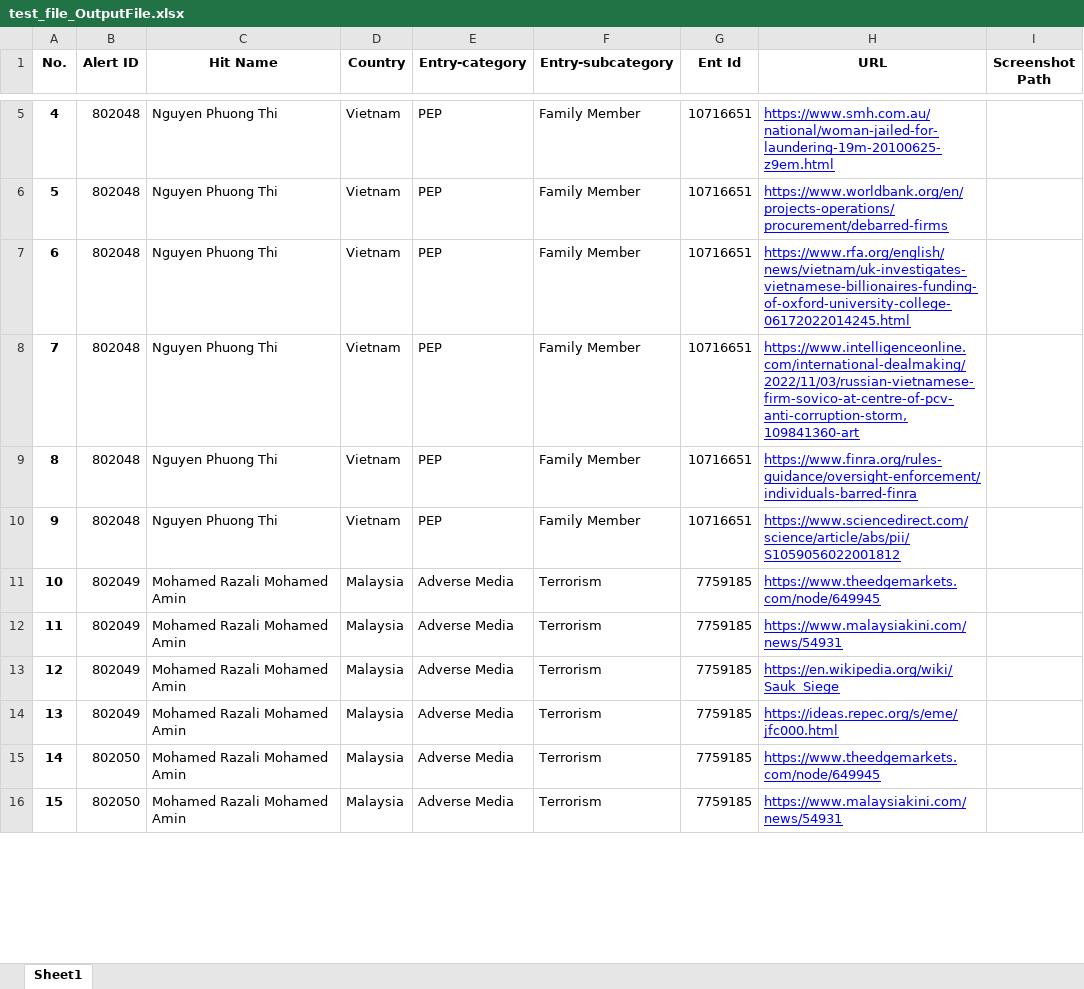
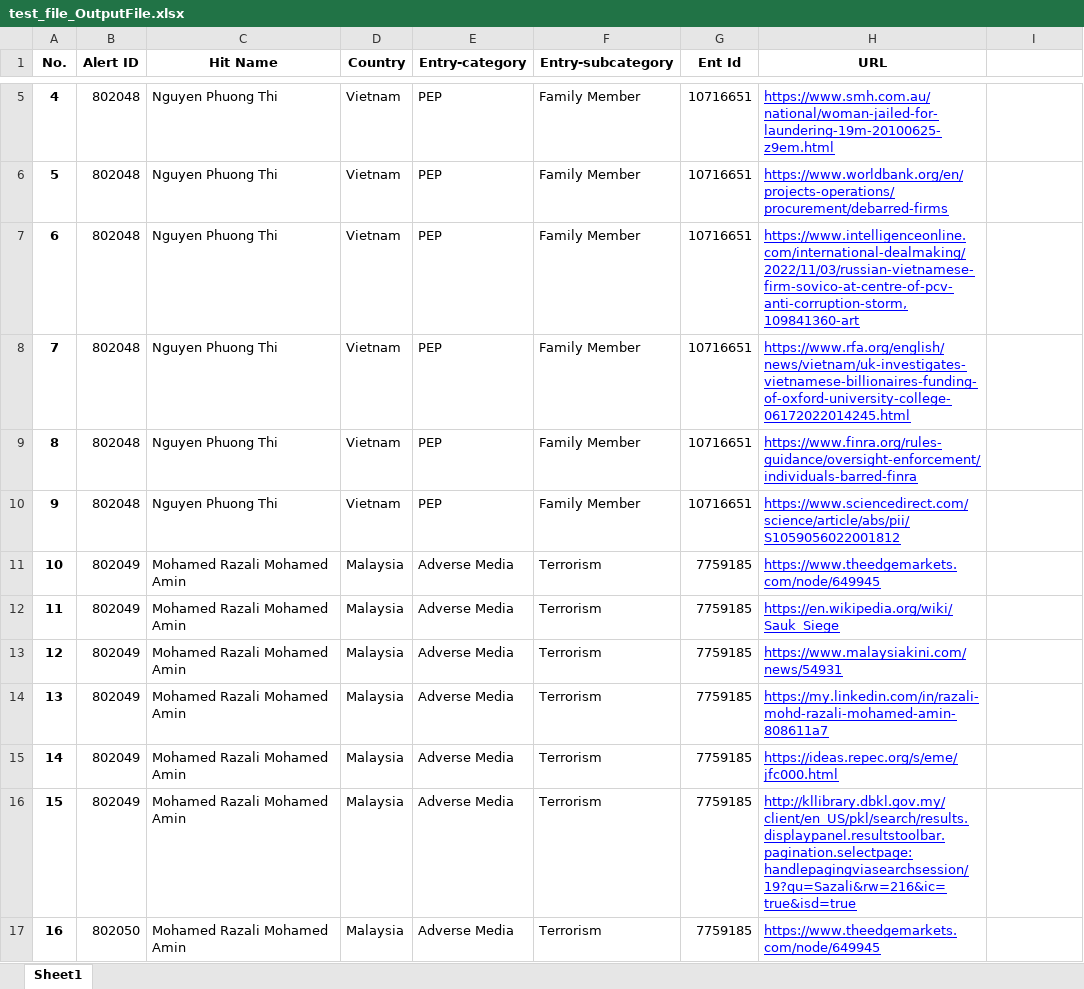
Before and after one commit to Jacky0111/Google-Risk-Checking, an Excel workbook: test_file_OutputFile.xlsx, sheet Sheet1, drawn as a sheet; only a part is shown, gaps mark what is left out; the shorter side is filled out with more unchanged rows; values as stored, in another font and other column widths than the file's, no borders; addresses are those after the commit; the diff covers the shown part only; the diff names each change by its address in the sheet, - before the commit and + after, or states it on an @@ line.

```diff
--- a/test_file_OutputFile.xlsx (sheet Sheet1)
+++ b/test_file_OutputFile.xlsx (sheet Sheet1)
-I1: Screenshot Path
+I1: (empty)
@@ row 8 moved to row 7: 6 @@
@@ column A (No.) renumbered between rows 8 and 70 @@
+row 12: 11 | 802049 | Mohamed Razali Mohamed Amin | Malaysia | Adverse Media | Terrorism | 7759185 | https://en.wikipedia.org/wiki/Sauk_Siege
-H14 (URL): https://en.wikipedia.org/wiki/Sauk_Siege
+H14 (URL): https://my.linkedin.com/in/razali-mohd-razali-mohamed-amin-808611a7
+row 16: 15 | 802049 | Mohamed Razali Mohamed Amin | Malaysia | Adverse Media | Terrorism | 7759185 | http://kllibrary.dbkl.gov.my/client/en_US/pkl/search/results.displaypanel.resultstoolbar.pagination.selectpage:handlepagingviasearchsession/19?qu=Sazali&rw=216&ic=true&isd=true
```
Also changed, not shown: 7 added rows, 6 removed rows, 2 moved rows and 6 edited cells elsewhere in this sheet.
